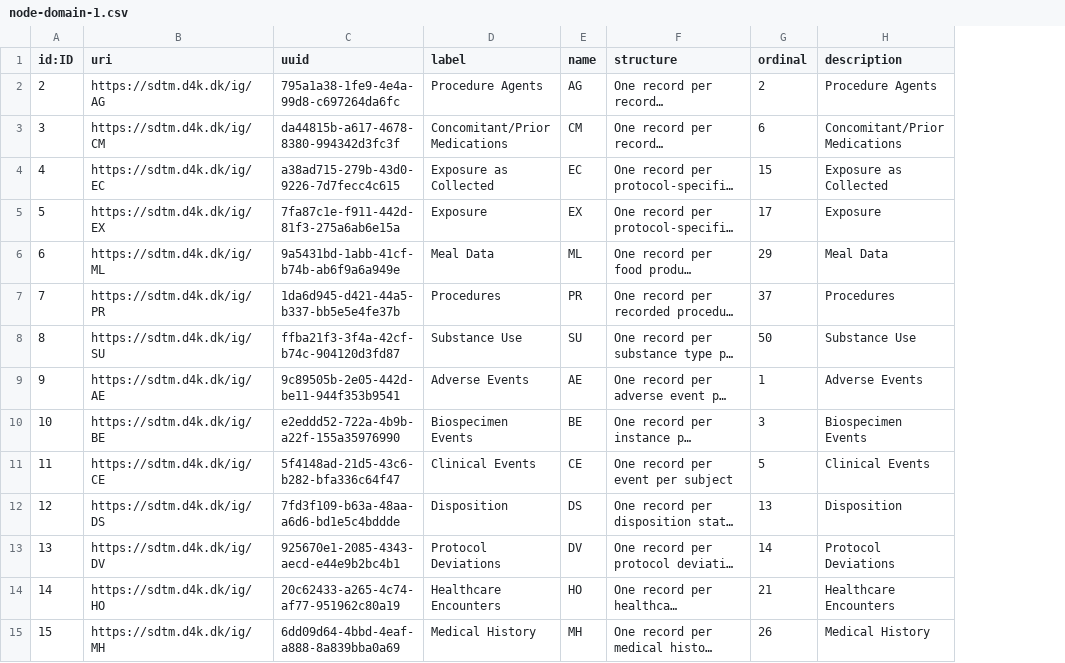
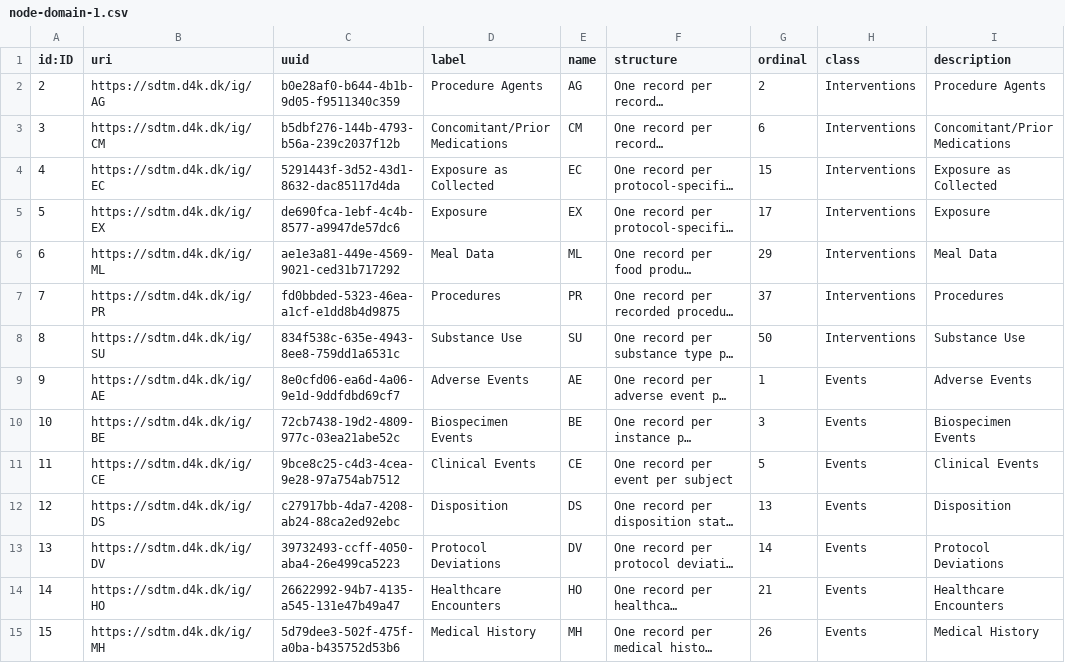
Before and after one commit to data4knowledge/sdtm_prep, a CSV file: load_data/node-domain-1.csv, drawn as a sheet; only a part is shown; long unchanged cells end in …; the diff covers the shown part only; the diff names each change by its address in the sheet, - before the commit and + after, or states it on an @@ line.

```diff
--- a/load_data/node-domain-1.csv
+++ b/load_data/node-domain-1.csv
+column H (class), rows 2-15: Interventions | Interventions | Interventions | Interventions | Interventions | Interventions | Interventions | Events | Events | Events | Events | Events | Events | Events
-C2 (uuid): 795a1a38-1fe9-4e4a-99d8-c697264da6fc
+C2 (uuid): b0e28af0-b644-4b1b-9d05-f9511340c359
-C3 (uuid): da44815b-a617-4678-8380-994342d3fc3f
+C3 (uuid): b5dbf276-144b-4793-b56a-239c2037f12b
-C4 (uuid): a38ad715-279b-43d0-9226-7d7fecc4c615
+C4 (uuid): 5291443f-3d52-43d1-8632-dac85117d4da
-C5 (uuid): 7fa87c1e-f911-442d-81f3-275a6ab6e15a
+C5 (uuid): de690fca-1ebf-4c4b-8577-a9947de57dc6
-C6 (uuid): 9a5431bd-1abb-41cf-b74b-ab6f9a6a949e
+C6 (uuid): ae1e3a81-449e-4569-9021-ced31b717292
-C7 (uuid): 1da6d945-d421-44a5-b337-bb5e5e4fe37b
+C7 (uuid): fd0bbded-5323-46ea-a1cf-e1dd8b4d9875
-C8 (uuid): ffba21f3-3f4a-42cf-b74c-904120d3fd87
+C8 (uuid): 834f538c-635e-4943-8ee8-759dd1a6531c
-C9 (uuid): 9c89505b-2e05-442d-be11-944f353b9541
+C9 (uuid): 8e0cfd06-ea6d-4a06-9e1d-9ddfdbd69cf7
-C10 (uuid): e2eddd52-722a-4b9b-a22f-155a35976990
+C10 (uuid): 72cb7438-19d2-4809-977c-03ea21abe52c
-C11 (uuid): 5f4148ad-21d5-43c6-b282-bfa336c64f47
+C11 (uuid): 9bce8c25-c4d3-4cea-9e28-97a754ab7512
-C12 (uuid): 7fd3f109-b63a-48aa-a6d6-bd1e5c4bddde
+C12 (uuid): c27917bb-4da7-4208-ab24-88ca2ed92ebc
-C13 (uuid): 925670e1-2085-4343-aecd-e44e9b2bc4b1
+C13 (uuid): 39732493-ccff-4050-aba4-26e499ca5223
-C14 (uuid): 20c62433-a265-4c74-af77-951962c80a19
+C14 (uuid): 26622992-94b7-4135-a545-131e47b49a47
-C15 (uuid): 6dd09d64-4bbd-4eaf-a888-8a839bba0a69
+C15 (uuid): 5d79dee3-502f-475f-a0ba-b435752d53b6
```
Also changed, not shown: 49 edited cells elsewhere in this file, load_data/node-biomedical_concept_ref-1.csv, load_data/node-namespace-1.csv, 10 other files.
